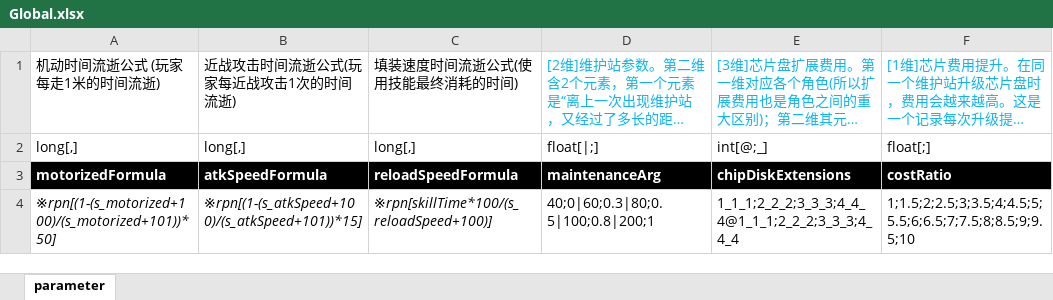
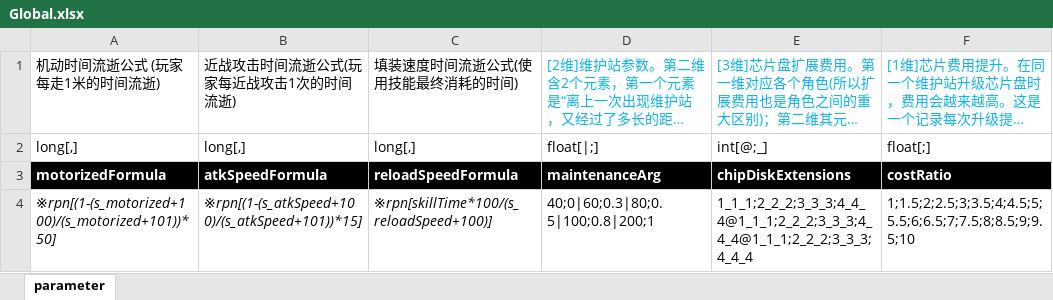
Before and after one commit to Canvastudio/Prometheus, an Excel workbook: Design/原始配置表/Global.xlsx, sheet parameter, drawn as a sheet; long unchanged cells end in …; values as stored, in another font and other column widths than the file's, no borders; conditional formats not drawn; the diff names each change by its address in the sheet, - before the commit and + after, or states it on an @@ line.

```diff
--- a/Design/原始配置表/Global.xlsx (sheet parameter)
+++ b/Design/原始配置表/Global.xlsx (sheet parameter)
-E4: 1_1_1;2_2_2;3_3_3;4_4_4@1_1_1;2_2_2;3_3_3;4_4_4
+E4: 1_1_1;2_2_2;3_3_3;4_4_4@1_1_1;2_2_2;3_3_3;4_4_4@1_1_1;2_2_2;3_3_3;4_4_4
```
Also changed, not shown: 1 other file.
